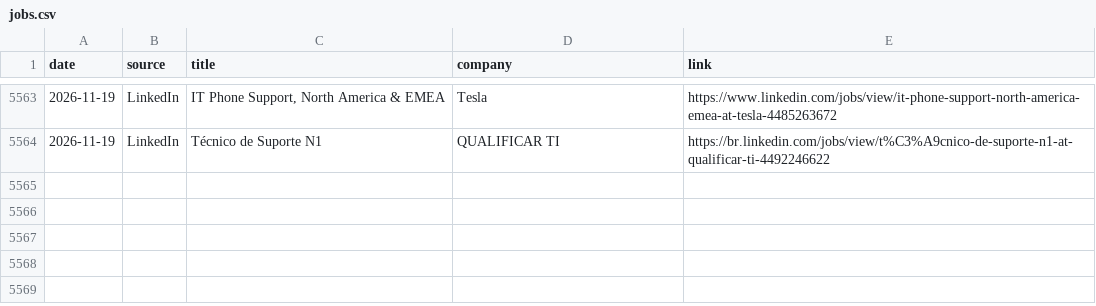
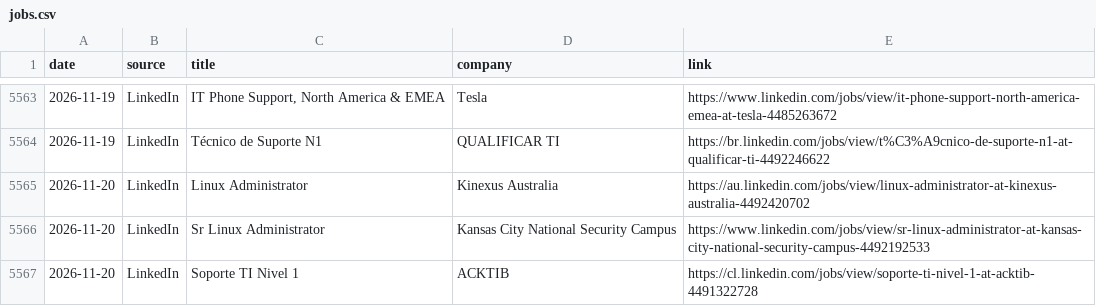
Before and after one commit to thiagofmendonca/smart-job-hunter, a CSV file: jobs.csv, drawn as a sheet; only a part is shown, gaps mark what is left out; the diff names each change by its address in the sheet, - before the commit and + after, or states it on an @@ line.

```diff
--- a/jobs.csv
+++ b/jobs.csv
+row 5565: 2026-11-20 | LinkedIn | Linux Administrator | Kinexus Australia | https://au.linkedin.com/jobs/view/linux-administrator-at-kinexus-australia-4492420702
+row 5566: 2026-11-20 | LinkedIn | Sr Linux Administrator | Kansas City National Security Campus | https://www.linkedin.com/jobs/view/sr-linux-administrator-at-kansas-city-national-security-campus-4492192533
+row 5567: 2026-11-20 | LinkedIn | Soporte TI Nivel 1 | ACKTIB | https://cl.linkedin.com/jobs/view/soporte-ti-nivel-1-at-acktib-4491322728
```
